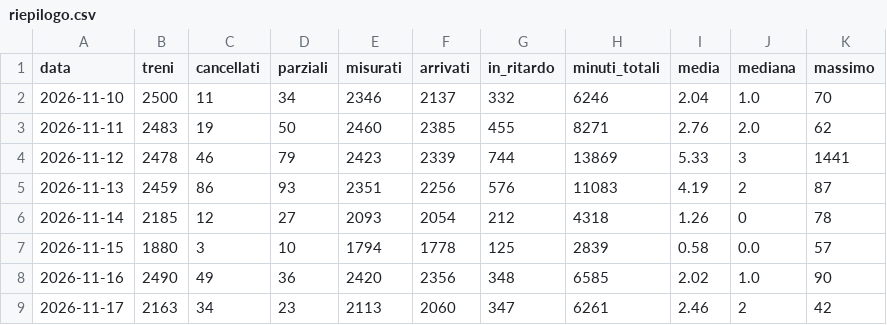
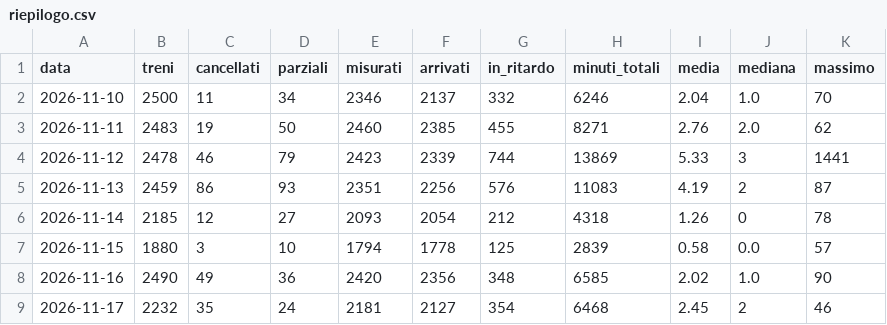
Before and after one commit to Easyinve/trenord-ritardi, a CSV file: archivio/riepilogo.csv, drawn as a sheet.

```diff
--- a/archivio/riepilogo.csv
+++ b/archivio/riepilogo.csv
@@ -8,2 +8,2 @@ data,treni,cancellati,parziali,misurati,arrivati,in_ritardo,minuti_totali,media,
 2026-11-16,2490,49,36,2420,2356,348,6585,2.02,1.0,90
-2026-11-17,2163,34,23,2113,2060,347,6261,2.46,2,42
+2026-11-17,2232,35,24,2181,2127,354,6468,2.45,2,46
```
Also changed, not shown: archivio/mensile.csv, 1 other file.
